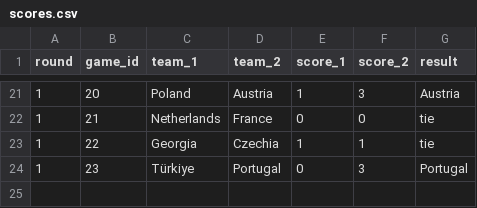
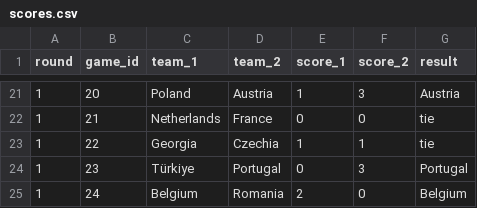
Before and after one commit to timothy-hister/Euro_2024, a CSV file: results/scores.csv, drawn as a sheet; only a part is shown, gaps mark what is left out.

Commit message:
Updating scores

```diff
--- a/results/scores.csv
+++ b/results/scores.csv
@@ -24 +24,2 @@ round;game_id;team_1;team_2;score_1;score_2;result
 1;23;Türkiye;Portugal;0;3;Portugal
+1;24;Belgium;Romania;2;0;Belgium
```
